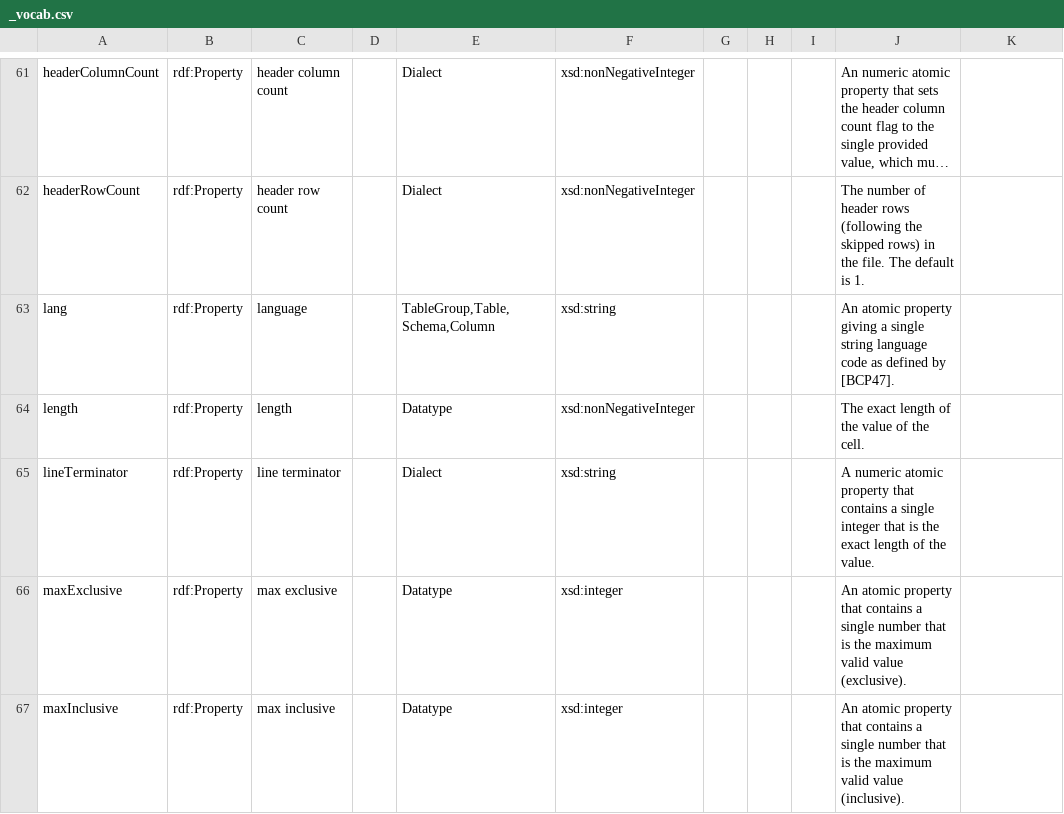
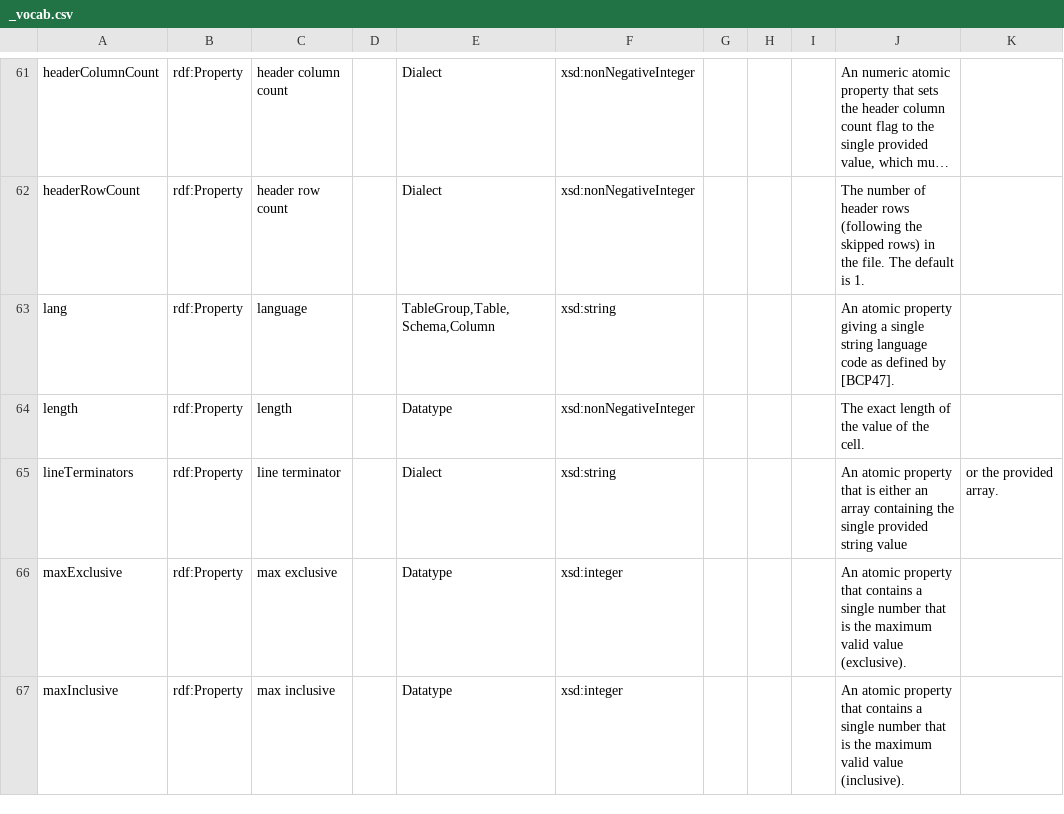
Before and after one commit to w3c/csvw, a CSV file: ns/_vocab.csv, drawn as a sheet; only a part is shown, gaps mark what is left out; long unchanged cells end in ….

Commit message:
Update namespace and tests to change `lineTerminator` to `lineTerminators`. Still requires @iherman to update the property diagram.

```diff
--- a/ns/_vocab.csv
+++ b/ns/_vocab.csv
@@ -64,3 +64,3 @@ lang,rdf:Property,language,,"TableGroup,Table,Schema,Column",xsd:string,,,,An at
 length,rdf:Property,length,,Datatype,xsd:nonNegativeInteger,,,,The exact length of the value of the cell.
-lineTerminator,rdf:Property,line terminator,,Dialect,xsd:string,,,,A numeric atomic property that contains a single integer that is the exact length of the value.
+lineTerminators,rdf:Property,line terminator,,Dialect,xsd:string,,,,An atomic property that is either an array containing the single provided string value, or the provided array.
 maxExclusive,rdf:Property,max exclusive,,Datatype,xsd:integer,,,,An atomic property that contains a single number that is the maximum valid value (exclusive).
```
Also changed, not shown: 5 other files.
